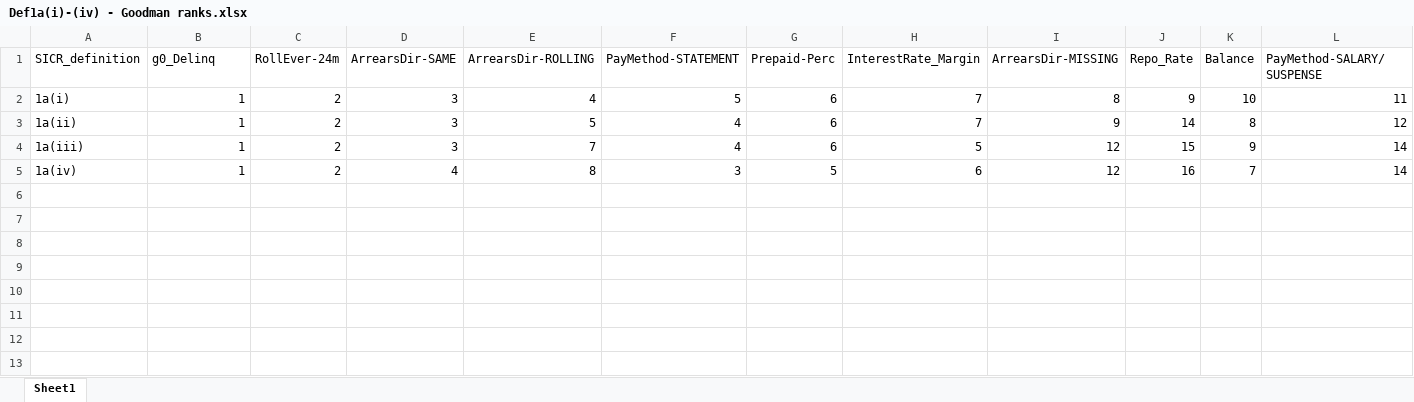
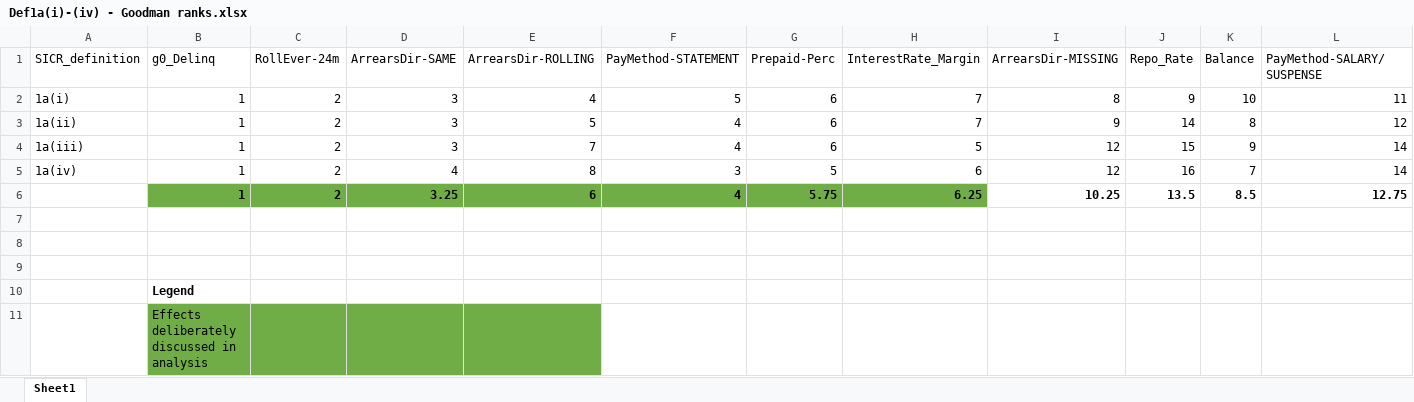
Before and after one commit to arnobotha/IFRS9-SICR-Definitions-Logit, an Excel workbook: General/Def1a(i)-(iv) - Goodman ranks.xlsx, sheet Sheet1, drawn as a sheet; only a part is shown; values as stored, in another font and other column widths than the file's, no borders; rows hold the shown columns only; the diff names each change by its address in the sheet, - before the commit and + after, or states it on an @@ line.

Commit message:
Refining Variable Importance Analysis
Added logic for calculating the average change in odds ratio (of experiencing SICR-event relative to not experiencing it). Meant to enrich discussion in Appendix A.3 in article.

```diff
--- a/General/Def1a(i)-(iv) - Goodman ranks.xlsx (sheet Sheet1)
+++ b/General/Def1a(i)-(iv) - Goodman ranks.xlsx (sheet Sheet1)
+row 6:  | 1 | 2 | 3.25 | 6 | 4 | 5.75 | 6.25 | 10.25 | 13.5 | 8.5 | 12.75
+row 7: (empty)
+row 8: (empty)
+row 9: (empty)
+row 10:  | Legend
+row 11:  | Effects deliberately discussed in analysis
```
Also changed, not shown: 8 other files.
